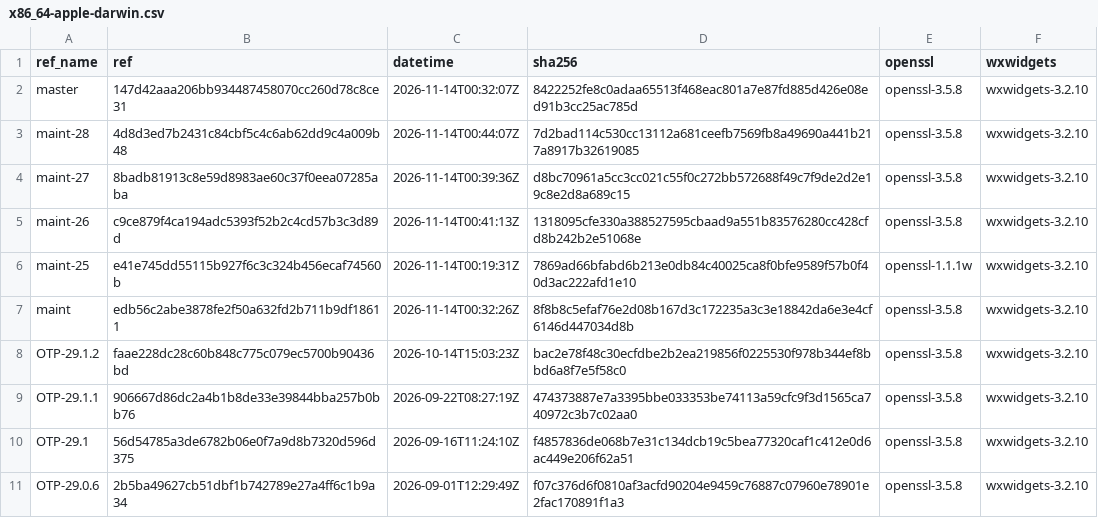
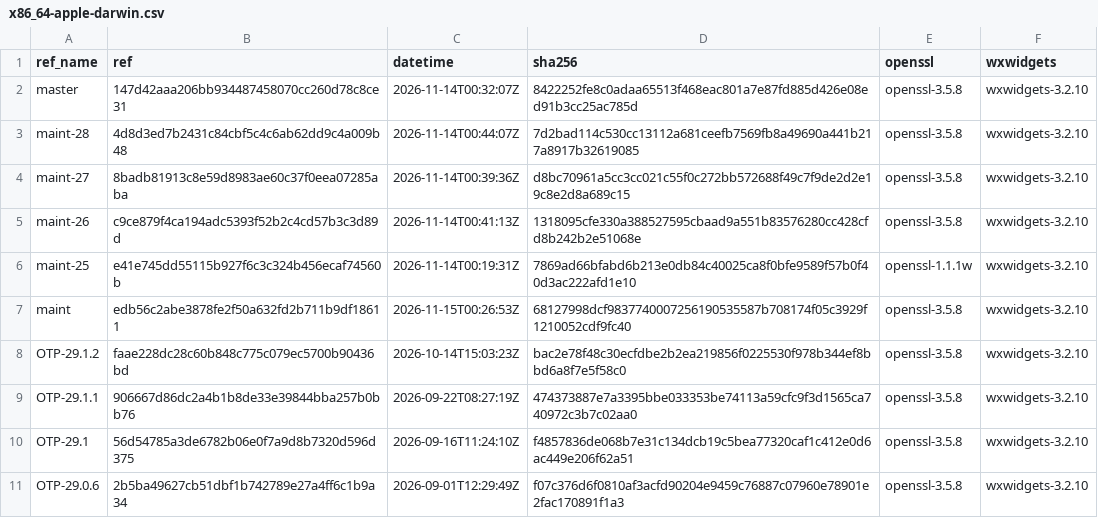
Before and after one commit to erlef/otp_builds, a CSV file: builds/x86_64-apple-darwin.csv, drawn as a sheet; only a part is shown.

```diff
--- a/builds/x86_64-apple-darwin.csv
+++ b/builds/x86_64-apple-darwin.csv
@@ -6,3 +6,3 @@ maint-26,c9ce879f4ca194adc5393f52b2c4cd57b3c3d89d,2026-11-14T00:41:13Z,1318095cf
 maint-25,e41e745dd55115b927f6c3c324b456ecaf74560b,2026-11-14T00:19:31Z,7869ad66bfabd6b213e0db84c40025ca8f0bfe9589f57b0f40d3ac222afd1e10,openssl-1.1.1w,wxwidgets-3.2.10
-maint,edb56c2abe3878fe2f50a632fd2b711b9df18611,2026-11-14T00:32:26Z,8f8b8c5efaf76e2d08b167d3c172235a3c3e18842da6e3e4cf6146d447034d8b,openssl-3.5.8,wxwidgets-3.2.10
+maint,edb56c2abe3878fe2f50a632fd2b711b9df18611,2026-11-15T00:26:53Z,68127998dcf9837740007256190535587b708174f05c3929f1210052cdf9fc40,openssl-3.5.8,wxwidgets-3.2.10
 OTP-29.1.2,faae228dc28c60b848c775c079ec5700b90436bd,2026-10-14T15:03:23Z,bac2e78f48c30ecfdbe2b2ea219856f0225530f978b344ef8bbd6a8f7e5f58c0,openssl-3.5.8,wxwidgets-3.2.10
```
